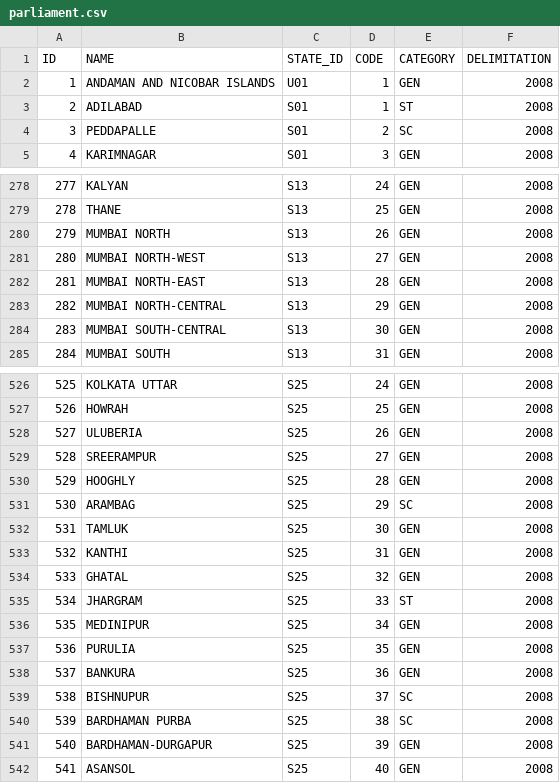
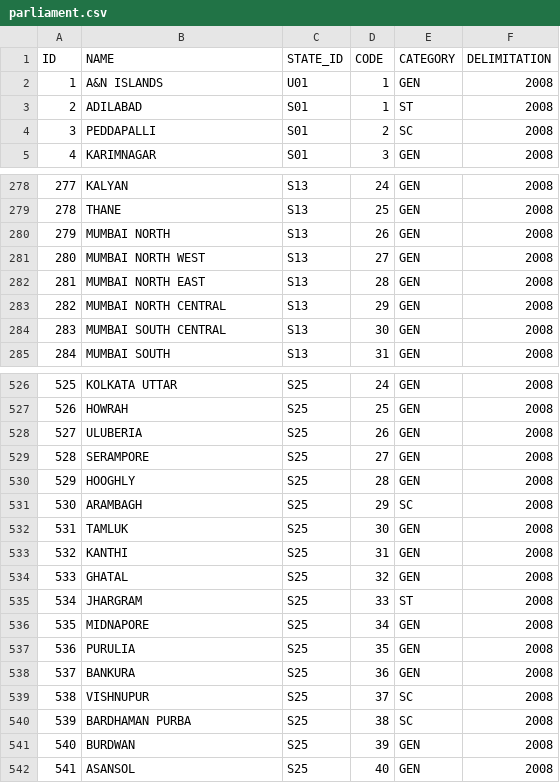
Before and after one commit to an-k45/indian-electoral-data, a CSV file: data/datasets/parliament.csv, drawn as a sheet; only a part is shown, gaps mark what is left out; the diff covers the shown part only.

Commit message:
Update parliament results to exclude Telangana

```diff
--- a/data/datasets/parliament.csv
+++ b/data/datasets/parliament.csv
@@ -1,5 +1,5 @@
 ID,NAME,STATE_ID,CODE,CATEGORY,DELIMITATION
-1,ANDAMAN AND NICOBAR ISLANDS,U01,1,GEN,2008
+1,A&N ISLANDS,U01,1,GEN,2008
 2,ADILABAD,S01,1,ST,2008
-3,PEDDAPALLE,S01,2,SC,2008
+3,PEDDAPALLI,S01,2,SC,2008
 4,KARIMNAGAR,S01,3,GEN,2008
@@ -280,6 +280,6 @@ ID,NAME,STATE_ID,CODE,CATEGORY,DELIMITATION
 279,MUMBAI NORTH,S13,26,GEN,2008
-280,MUMBAI NORTH-WEST,S13,27,GEN,2008
-281,MUMBAI NORTH-EAST,S13,28,GEN,2008
-282,MUMBAI NORTH-CENTRAL,S13,29,GEN,2008
-283,MUMBAI SOUTH-CENTRAL,S13,30,GEN,2008
+280,MUMBAI NORTH WEST,S13,27,GEN,2008
+281,MUMBAI NORTH EAST,S13,28,GEN,2008
+282,MUMBAI NORTH CENTRAL,S13,29,GEN,2008
+283,MUMBAI SOUTH CENTRAL,S13,30,GEN,2008
 284,MUMBAI SOUTH,S13,31,GEN,2008
@@ -528,5 +528,5 @@ ID,NAME,STATE_ID,CODE,CATEGORY,DELIMITATION
 527,ULUBERIA,S25,26,GEN,2008
-528,SREERAMPUR,S25,27,GEN,2008
+528,SERAMPORE,S25,27,GEN,2008
 529,HOOGHLY,S25,28,GEN,2008
-530,ARAMBAG,S25,29,SC,2008
+530,ARAMBAGH,S25,29,SC,2008
 531,TAMLUK,S25,30,GEN,2008
@@ -535,8 +535,8 @@ ID,NAME,STATE_ID,CODE,CATEGORY,DELIMITATION
 534,JHARGRAM,S25,33,ST,2008
-535,MEDINIPUR,S25,34,GEN,2008
+535,MIDNAPORE,S25,34,GEN,2008
 536,PURULIA,S25,35,GEN,2008
 537,BANKURA,S25,36,GEN,2008
-538,BISHNUPUR,S25,37,SC,2008
+538,VISHNUPUR,S25,37,SC,2008
 539,BARDHAMAN PURBA,S25,38,SC,2008
-540,BARDHAMAN-DURGAPUR,S25,39,GEN,2008
+540,BURDWAN,S25,39,GEN,2008
 541,ASANSOL,S25,40,GEN,2008
```
Also changed, not shown: 39 edited cells elsewhere in this file, 1 other file.
